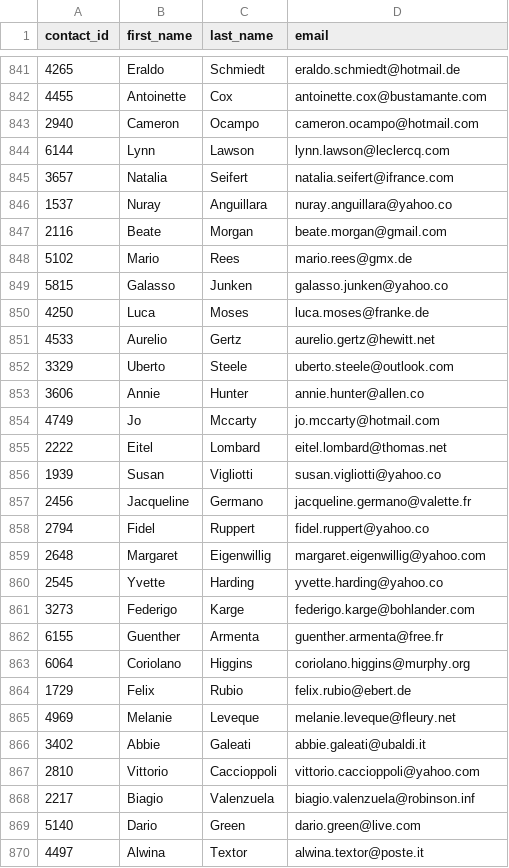
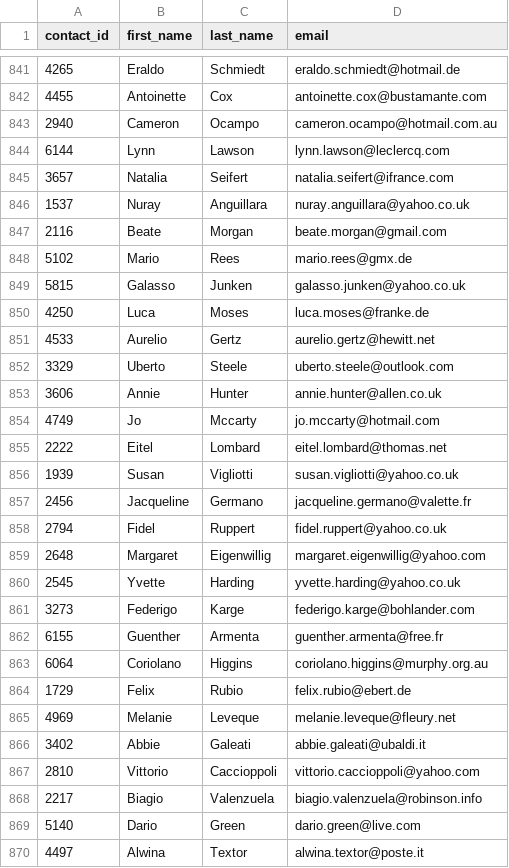
Before and after one commit to Sarah0215/Crowdfunding_ETL, a CSV file: Resources/contacts.csv, drawn as a sheet; only a part is shown, gaps mark what is left out; the diff covers the shown part only.

```diff
--- a/Resources/contacts.csv
+++ b/Resources/contacts.csv
@@ -842,9 +842,9 @@ contact_id,first_name,last_name,email
 4455,Antoinette,Cox,antoinette.cox@bustamante.com
-2940,Cameron,Ocampo,cameron.ocampo@hotmail.com
+2940,Cameron,Ocampo,cameron.ocampo@hotmail.com.au
 6144,Lynn,Lawson,lynn.lawson@leclercq.com
 3657,Natalia,Seifert,natalia.seifert@ifrance.com
-1537,Nuray,Anguillara,nuray.anguillara@yahoo.co
+1537,Nuray,Anguillara,nuray.anguillara@yahoo.co.uk
 2116,Beate,Morgan,beate.morgan@gmail.com
 5102,Mario,Rees,mario.rees@gmx.de
-5815,Galasso,Junken,galasso.junken@yahoo.co
+5815,Galasso,Junken,galasso.junken@yahoo.co.uk
 4250,Luca,Moses,luca.moses@franke.de
@@ -852,13 +852,13 @@ contact_id,first_name,last_name,email
 3329,Uberto,Steele,uberto.steele@outlook.com
-3606,Annie,Hunter,annie.hunter@allen.co
+3606,Annie,Hunter,annie.hunter@allen.co.uk
 4749,Jo,Mccarty,jo.mccarty@hotmail.com
 2222,Eitel,Lombard,eitel.lombard@thomas.net
-1939,Susan,Vigliotti,susan.vigliotti@yahoo.co
+1939,Susan,Vigliotti,susan.vigliotti@yahoo.co.uk
 2456,Jacqueline,Germano,jacqueline.germano@valette.fr
-2794,Fidel,Ruppert,fidel.ruppert@yahoo.co
+2794,Fidel,Ruppert,fidel.ruppert@yahoo.co.uk
 2648,Margaret,Eigenwillig,margaret.eigenwillig@yahoo.com
-2545,Yvette,Harding,yvette.harding@yahoo.co
+2545,Yvette,Harding,yvette.harding@yahoo.co.uk
 3273,Federigo,Karge,federigo.karge@bohlander.com
 6155,Guenther,Armenta,guenther.armenta@free.fr
-6064,Coriolano,Higgins,coriolano.higgins@murphy.org
+6064,Coriolano,Higgins,coriolano.higgins@murphy.org.au
 1729,Felix,Rubio,felix.rubio@ebert.de
@@ -867,3 +867,3 @@ contact_id,first_name,last_name,email
 2810,Vittorio,Caccioppoli,vittorio.caccioppoli@yahoo.com
-2217,Biagio,Valenzuela,biagio.valenzuela@robinson.inf
+2217,Biagio,Valenzuela,biagio.valenzuela@robinson.info
 5140,Dario,Green,dario.green@live.com
```
Also changed, not shown: 104 edited cells elsewhere in this file, 1 other file.
